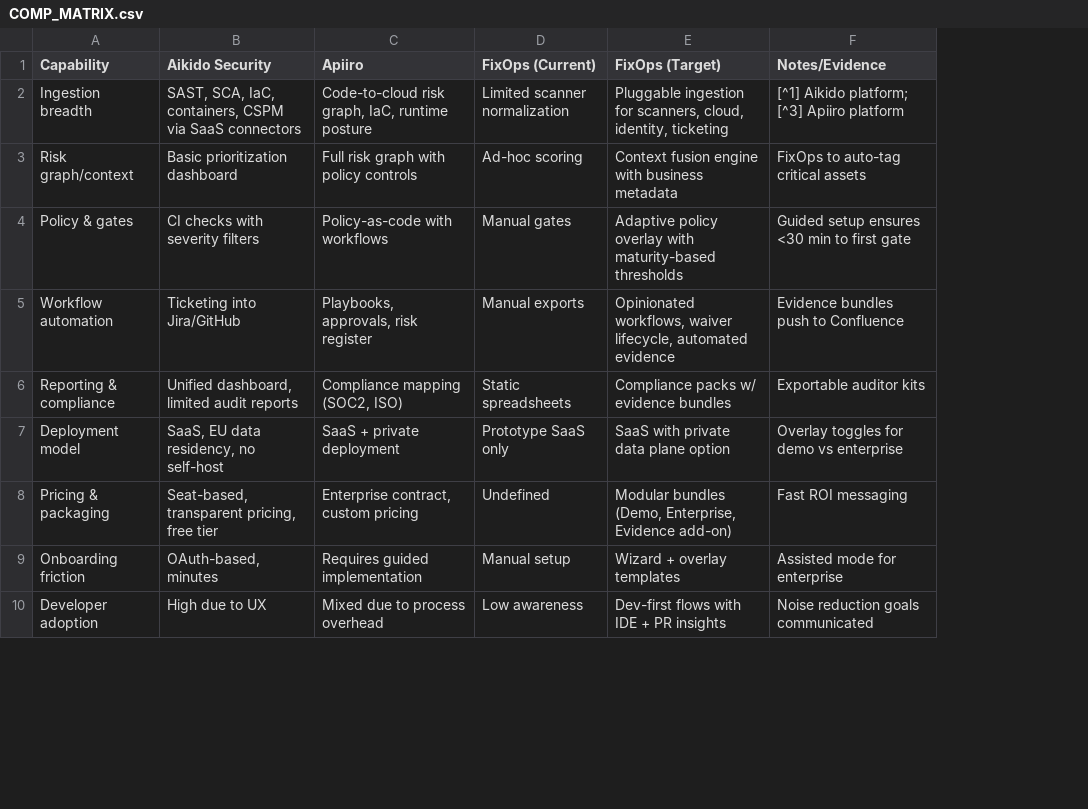
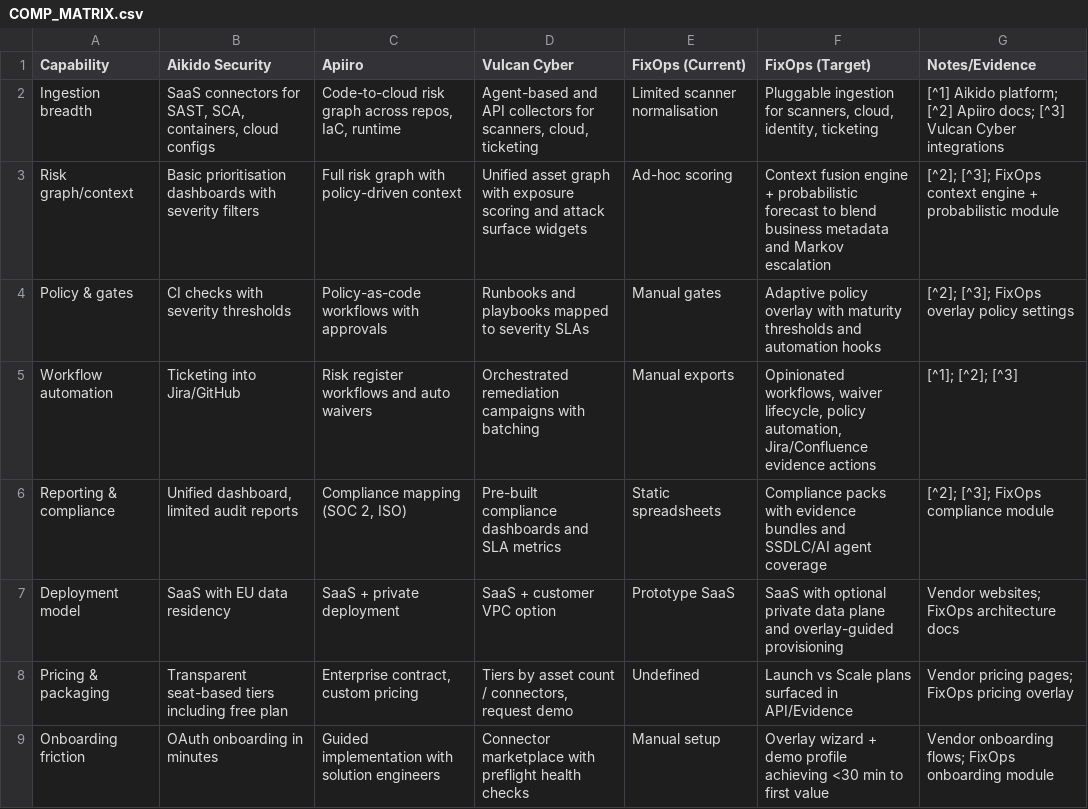
Before and after one commit to DevOpsMadDog/Fixops, a CSV file: market/COMP_MATRIX.csv, drawn as a sheet; only a part is shown; removed rows and columns are numbered as before the commit, all else as after; the diff covers the shown part only; the diff names each change by its address in the sheet, - before the commit and + after, or states it on an @@ line.

Commit message:
Add probabilistic forecasting and enterprise readiness updates

```diff
--- a/market/COMP_MATRIX.csv
+++ b/market/COMP_MATRIX.csv
+column D (Vulcan Cyber), rows 2-9: Agent-based and API collectors for scanners, cloud, ticketing | Unified asset graph with exposure scoring and attack surface widgets | Runbooks and playbooks mapped to severity SLAs | Orchestrated remediation campaigns with batching | Pre-built compliance dashboards and SLA metrics | SaaS + customer VPC option | Tiers by asset count / connectors, request demo | Connector marketplace with preflight health checks
-B2 (Aikido Security): SAST, SCA, IaC, containers, CSPM via SaaS connectors
+B2 (Aikido Security): SaaS connectors for SAST, SCA, containers, cloud configs
-C2 (Apiiro): Code-to-cloud risk graph, IaC, runtime posture
+C2 (Apiiro): Code-to-cloud risk graph across repos, IaC, runtime
-E2 (FixOps (Current)): Limited scanner normalization
+E2 (FixOps (Current)): Limited scanner normalisation
-G2 (Notes/Evidence): …Aikido platform; [^3] Apiiro platform
+G2 (Notes/Evidence): …Aikido platform; [^2] Apiiro docs; [^3] Vulcan Cyber integrations
-B3 (Aikido Security): Basic prioritization dashboard
+B3 (Aikido Security): Basic prioritisation dashboards with severity filters
-C3 (Apiiro): Full risk graph with policy controls
+C3 (Apiiro): Full risk graph with policy-driven context
-F3 (FixOps (Target)): …fusion engine with business metadata
+F3 (FixOps (Target)): …fusion engine + probabilistic forecast to blend business metadata and Markov escalation
-G3 (Notes/Evidence): FixOps to auto-tag critical assets
+G3 (Notes/Evidence): [^2]; [^3]; FixOps context engine + probabilistic module
-B4 (Aikido Security): CI checks with severity filters
+B4 (Aikido Security): CI checks with severity thresholds
-C4 (Apiiro): Policy-as-code with workflows
+C4 (Apiiro): Policy-as-code workflows with approvals
-F4 (FixOps (Target)): …overlay with maturity-based thresholds
+F4 (FixOps (Target)): …overlay with maturity thresholds and automation hooks
-G4 (Notes/Evidence): Guided setup ensures <30 min to first gate
+G4 (Notes/Evidence): [^2]; [^3]; FixOps overlay policy settings
-C5 (Apiiro): Playbooks, approvals, risk register
+C5 (Apiiro): Risk register workflows and auto waivers
-F5 (FixOps (Target)): …waiver lifecycle, automated evidence
+F5 (FixOps (Target)): …waiver lifecycle, policy automation, Jira/Confluence evidence actions
-G5 (Notes/Evidence): Evidence bundles push to Confluence
+G5 (Notes/Evidence): [^1]; [^2]; [^3]
-C6 (Apiiro): Compliance mapping (SOC2, ISO)
+C6 (Apiiro): Compliance mapping (SOC 2, ISO)
-F6 (FixOps (Target)): Compliance packs w/ evidence bundles
+F6 (FixOps (Target)): Compliance packs with evidence bundles and SSDLC/AI agent coverage
-G6 (Notes/Evidence): Exportable auditor kits
+G6 (Notes/Evidence): [^2]; [^3]; FixOps compliance module
-B7 (Aikido Security): SaaS, EU data residency, no self-host
+B7 (Aikido Security): SaaS with EU data residency
-E7 (FixOps (Current)): Prototype SaaS only
+E7 (FixOps (Current)): Prototype SaaS
-F7 (FixOps (Target)): SaaS with private data plane option
+F7 (FixOps (Target)): SaaS with optional private data plane and overlay-guided provisioning
-G7 (Notes/Evidence): Overlay toggles for demo vs enterprise
+G7 (Notes/Evidence): Vendor websites; FixOps architecture docs
-B8 (Aikido Security): Seat-based, transparent pricing, free tier
+B8 (Aikido Security): Transparent seat-based tiers including free plan
-F8 (FixOps (Target)): Modular bundles (Demo, Enterprise, Evidence add-on)
+F8 (FixOps (Target)): Launch vs Scale plans surfaced in API/Evidence
-G8 (Notes/Evidence): Fast ROI messaging
+G8 (Notes/Evidence): Vendor pricing pages; FixOps pricing overlay
-B9 (Aikido Security): OAuth-based, minutes
+B9 (Aikido Security): OAuth onboarding in minutes
-C9 (Apiiro): Requires guided implementation
+C9 (Apiiro): Guided implementation with solution engineers
-F9 (FixOps (Target)): Wizard + overlay templates
+F9 (FixOps (Target)): Overlay wizard + demo profile achieving <30 min to first value
-G9 (Notes/Evidence): Assisted mode for enterprise
+G9 (Notes/Evidence): Vendor onboarding flows; FixOps onboarding module
-row 10: Developer adoption | High due to UX | Mixed due to process overhead | Low awareness | Dev-first flows with IDE + PR insights | Noise reduction goals communicated
```
Also changed, not shown: 1 added row and 2 edited cells elsewhere in this file, perf/BENCHMARKS.csv, 17 other files.
